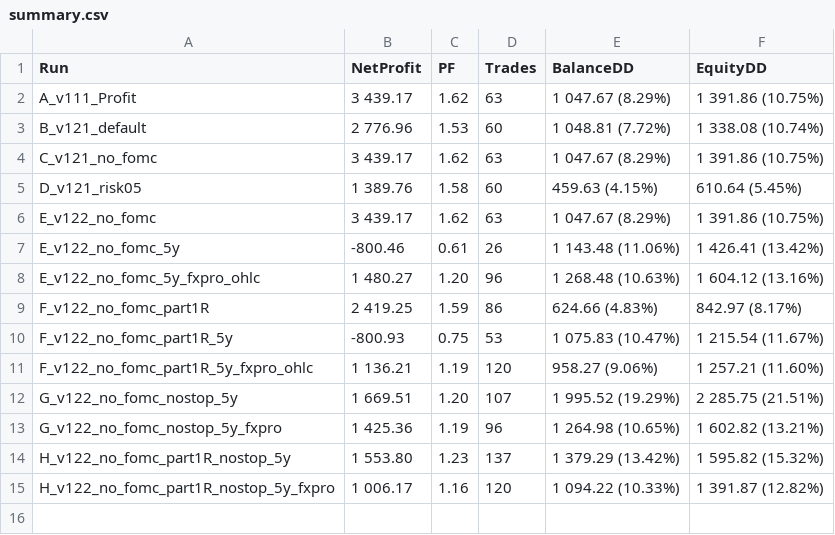
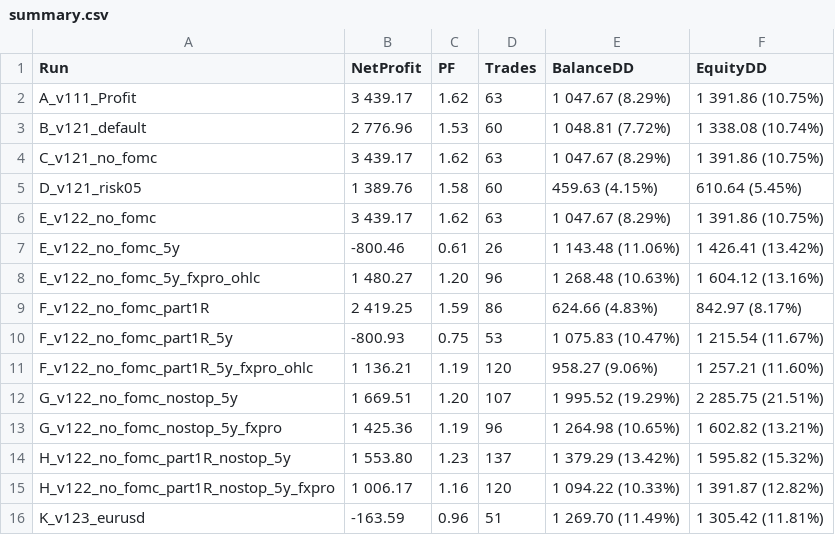
Before and after one commit to ninthirathon-coder/Eash, a CSV file: results/mt5_reports/summary.csv, drawn as a sheet; the diff names each change by its address in the sheet, - before the commit and + after, or states it on an @@ line.

```diff
--- a/results/mt5_reports/summary.csv
+++ b/results/mt5_reports/summary.csv
+row 16: K_v123_eurusd | -163.59 | 0.96 | 51 | 1 269.70 (11.49%) | 1 305.42 (11.81%)
```
Also changed, not shown: 7 other files.
